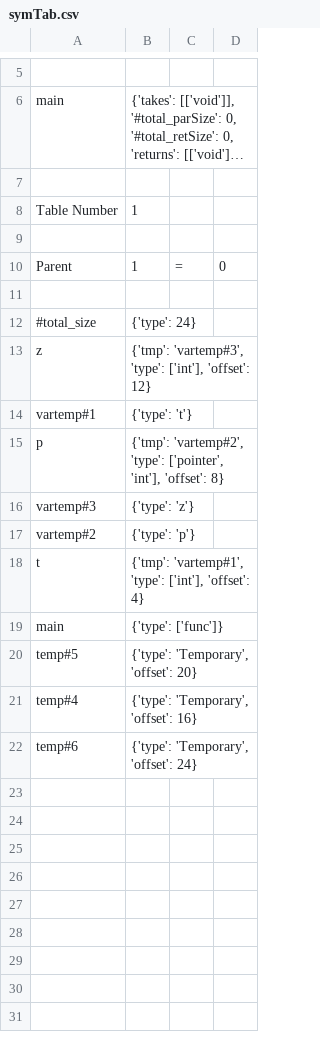
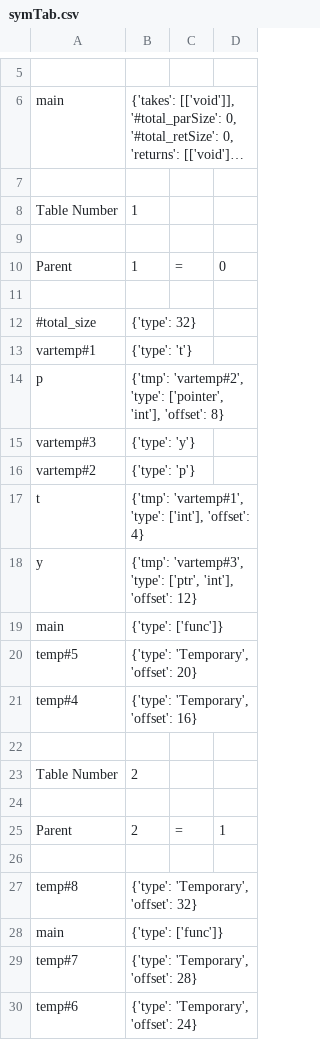
Before and after one commit to saimwani/CS335, a CSV file: Mile/src/symTab.csv, drawn as a sheet; only a part is shown, gaps mark what is left out; long unchanged cells end in ….

```diff
--- a/Mile/src/symTab.csv
+++ b/Mile/src/symTab.csv
@@ -11,9 +11,9 @@ Parent,1,=,0
 
-#total_size,{'type': 24}
-z,"{'tmp': 'vartemp#3', 'type': ['int'], 'offset': 12}"
+#total_size,{'type': 32}
 vartemp#1,{'type': 't'}
 p,"{'tmp': 'vartemp#2', 'type': ['pointer', 'int'], 'offset': 8}"
-vartemp#3,{'type': 'z'}
+vartemp#3,{'type': 'y'}
 vartemp#2,{'type': 'p'}
 t,"{'tmp': 'vartemp#1', 'type': ['int'], 'offset': 4}"
+y,"{'tmp': 'vartemp#3', 'type': ['ptr', 'int'], 'offset': 12}"
 main,{'type': ['func']}
@@ -21,2 +21,10 @@ temp#5,"{'type': 'Temporary', 'offset': 20}"
 temp#4,"{'type': 'Temporary', 'offset': 16}"
+
+Table Number,2
+
+Parent,2,=,1
+
+temp#8,"{'type': 'Temporary', 'offset': 32}"
+main,{'type': ['func']}
+temp#7,"{'type': 'Temporary', 'offset': 28}"
 temp#6,"{'type': 'Temporary', 'offset': 24}"
```
Also changed, not shown: 13 other files.
